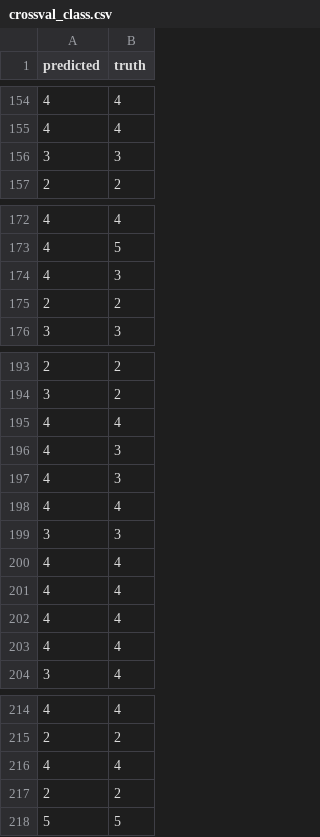
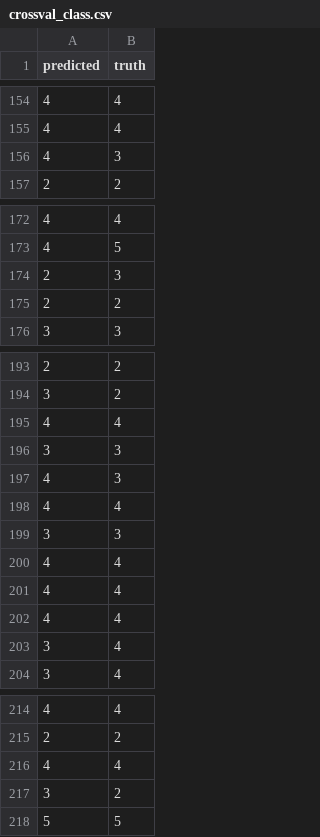
Before and after one commit to Telecommunication-Telemedia-Assessment/pixelmodels, a CSV file: pixelmodels/models/hyfr/crossval_class.csv, drawn as a sheet; only a part is shown, gaps mark what is left out; the diff covers the shown part only.

```diff
--- a/pixelmodels/models/hyfr/crossval_class.csv
+++ b/pixelmodels/models/hyfr/crossval_class.csv
@@ -155,3 +155,3 @@ predicted,truth
 4,4
-3,3
+4,3
 2,2
@@ -173,3 +173,3 @@ predicted,truth
 4,5
-4,3
+2,3
 2,2
@@ -195,3 +195,3 @@ predicted,truth
 4,4
-4,3
+3,3
 4,3
@@ -202,3 +202,3 @@ predicted,truth
 4,4
-4,4
+3,4
 3,4
@@ -216,3 +216,3 @@ predicted,truth
 4,4
-2,2
+3,2
 5,5
```
Also changed, not shown: other rows of this file, pixelmodels/models/fume/crossval_class.csv, pixelmodels/models/fume/crossval_rating_dist.csv, 39 other files.
